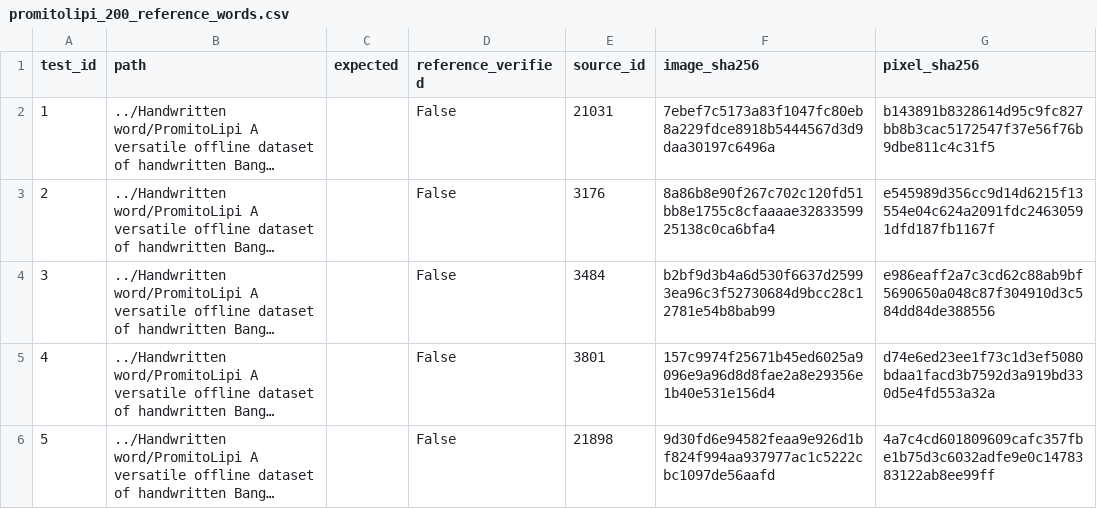
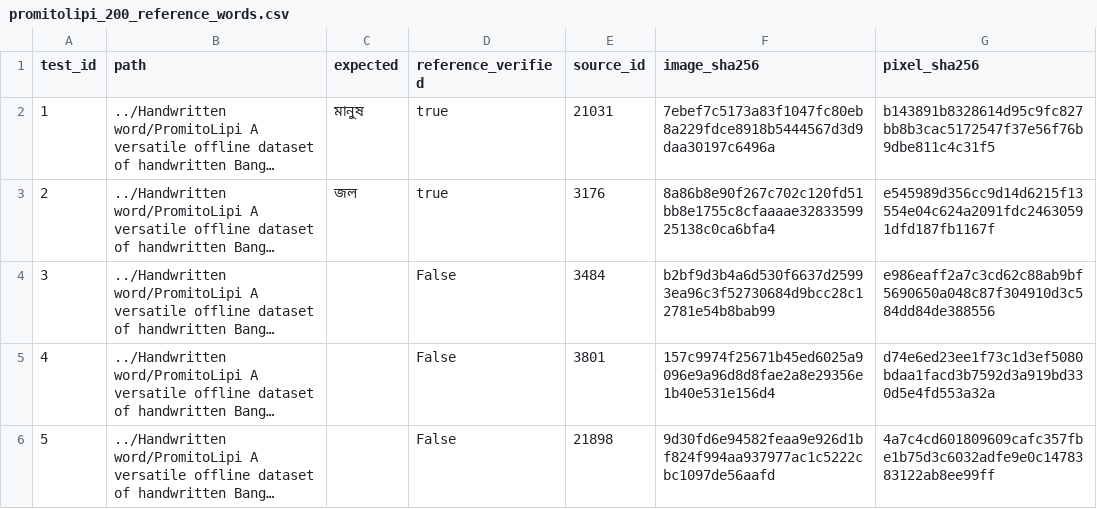
Before and after one commit to Sakib179/BanglaLekha, a CSV file: examples/promitolipi_200_reference_words.csv, drawn as a sheet; only a part is shown; long unchanged cells end in …; the diff names each change by its address in the sheet, - before the commit and + after, or states it on an @@ line.

```diff
--- a/examples/promitolipi_200_reference_words.csv
+++ b/examples/promitolipi_200_reference_words.csv
-C2 (expected): (empty)
+C2 (expected): মানুষ
-D2:D3 (reference_verified): False
+D2:D3 (reference_verified): true
-C3 (expected): (empty)
+C3 (expected): জল
```
Also changed, not shown: 23 other files.
